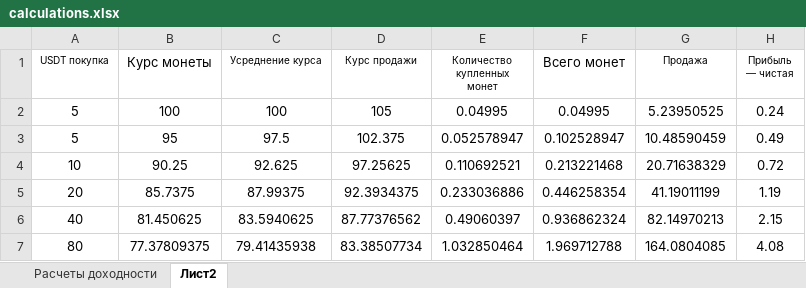
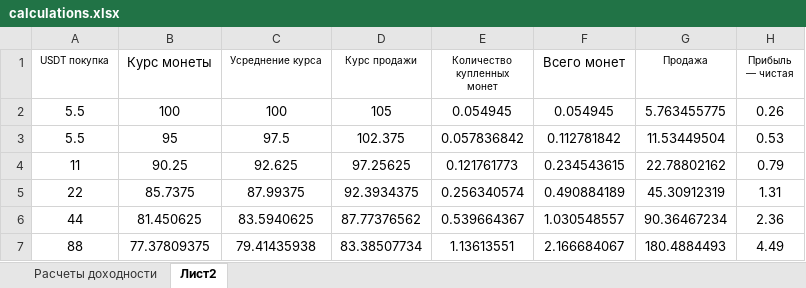
Before and after one commit to kasyak999/Cripto_bot, an Excel workbook: calculations.xlsx, sheet Лист2, drawn as a sheet; only a part is shown; values as stored, in another font and other column widths than the file's, no borders; the diff covers the shown part only; the diff names each change by its address in the sheet, - before the commit and + after, or states it on an @@ line.

```diff
--- a/calculations.xlsx (sheet Лист2)
+++ b/calculations.xlsx (sheet Лист2)
-A2:A3 (USDT покупка): 5
+A2:A3 (USDT покупка): 5.5
-E2 (Количество купленных монет): 0.04995
+E2 (Количество купленных монет): 0.054945
-F2 (Всего монет): 0.04995
+F2 (Всего монет): 0.054945
-G2 (Продажа): 5.23950525
+G2 (Продажа): 5.763455775
-H2 (Прибыль — чистая): 0.24
+H2 (Прибыль — чистая): 0.26
-E3 (Количество купленных монет): 0.052578947
+E3 (Количество купленных монет): 0.057836842
-F3 (Всего монет): 0.102528947
+F3 (Всего монет): 0.112781842
-G3 (Продажа): 10.48590459
+G3 (Продажа): 11.53449504
-H3 (Прибыль — чистая): 0.49
+H3 (Прибыль — чистая): 0.53
-A4 (USDT покупка): 10
+A4 (USDT покупка): 11
-E4 (Количество купленных монет): 0.110692521
+E4 (Количество купленных монет): 0.121761773
-F4 (Всего монет): 0.213221468
+F4 (Всего монет): 0.234543615
-G4 (Продажа): 20.71638329
+G4 (Продажа): 22.78802162
-H4 (Прибыль — чистая): 0.72
+H4 (Прибыль — чистая): 0.79
-A5 (USDT покупка): 20
+A5 (USDT покупка): 22
-E5 (Количество купленных монет): 0.233036886
+E5 (Количество купленных монет): 0.256340574
-F5 (Всего монет): 0.446258354
+F5 (Всего монет): 0.490884189
-G5 (Продажа): 41.19011199
+G5 (Продажа): 45.30912319
-H5 (Прибыль — чистая): 1.19
+H5 (Прибыль — чистая): 1.31
-A6 (USDT покупка): 40
+A6 (USDT покупка): 44
-E6 (Количество купленных монет): 0.49060397
+E6 (Количество купленных монет): 0.539664367
-F6 (Всего монет): 0.936862324
+F6 (Всего монет): 1.030548557
-G6 (Продажа): 82.14970213
+G6 (Продажа): 90.36467234
-H6 (Прибыль — чистая): 2.15
+H6 (Прибыль — чистая): 2.36
-A7 (USDT покупка): 80
+A7 (USDT покупка): 88
-E7 (Количество купленных монет): 1.032850464
+E7 (Количество купленных монет): 1.13613551
-F7 (Всего монет): 1.969712788
+F7 (Всего монет): 2.166684067
-G7 (Продажа): 164.0804085
+G7 (Продажа): 180.4884493
-H7 (Прибыль — чистая): 4.08
+H7 (Прибыль — чистая): 4.49
```
Also changed, not shown: 15 edited cells elsewhere in this sheet, 4 other files.
